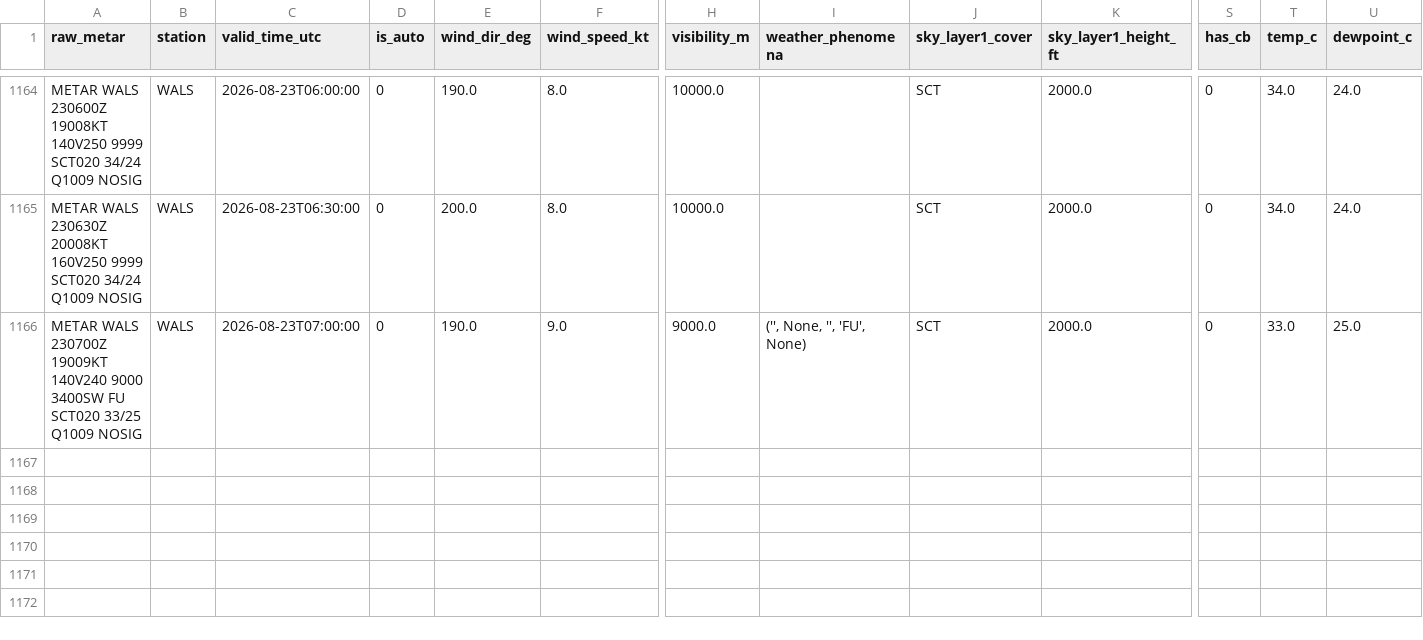
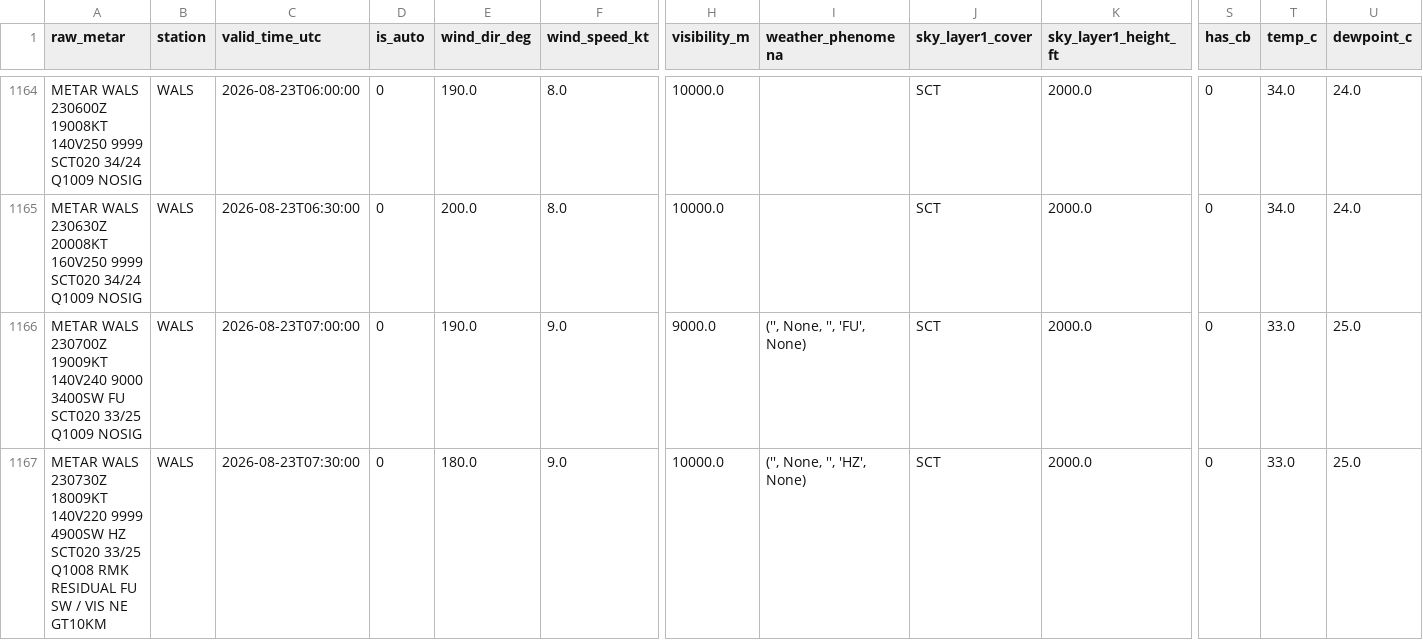
Before and after one commit to ojanzul/bmkg-taf-machinelearning, a CSV file: data/wals_metar_structured.csv, drawn as a sheet; only a part is shown, gaps mark what is left out; rows hold the shown columns only; the diff names each change by its address in the sheet, - before the commit and + after, or states it on an @@ line.

```diff
--- a/data/wals_metar_structured.csv
+++ b/data/wals_metar_structured.csv
+row 1167: METAR WALS 230730Z 18009KT 140V220 9999 4900SW HZ SCT020 33/25 Q1008 RMK RESIDUAL FU SW / VIS NE GT10KM | WALS | 2026-08-23T07:30:00 | 0 | 180.0 | 9.0 | 10000.0 | ('', None, '', 'HZ', None) | SCT | 2000.0 | 0 | 33.0 | 25.0
```
Also changed, not shown: data/wals_metar_raw_archive.csv, data/wals_training_dataset.csv.
